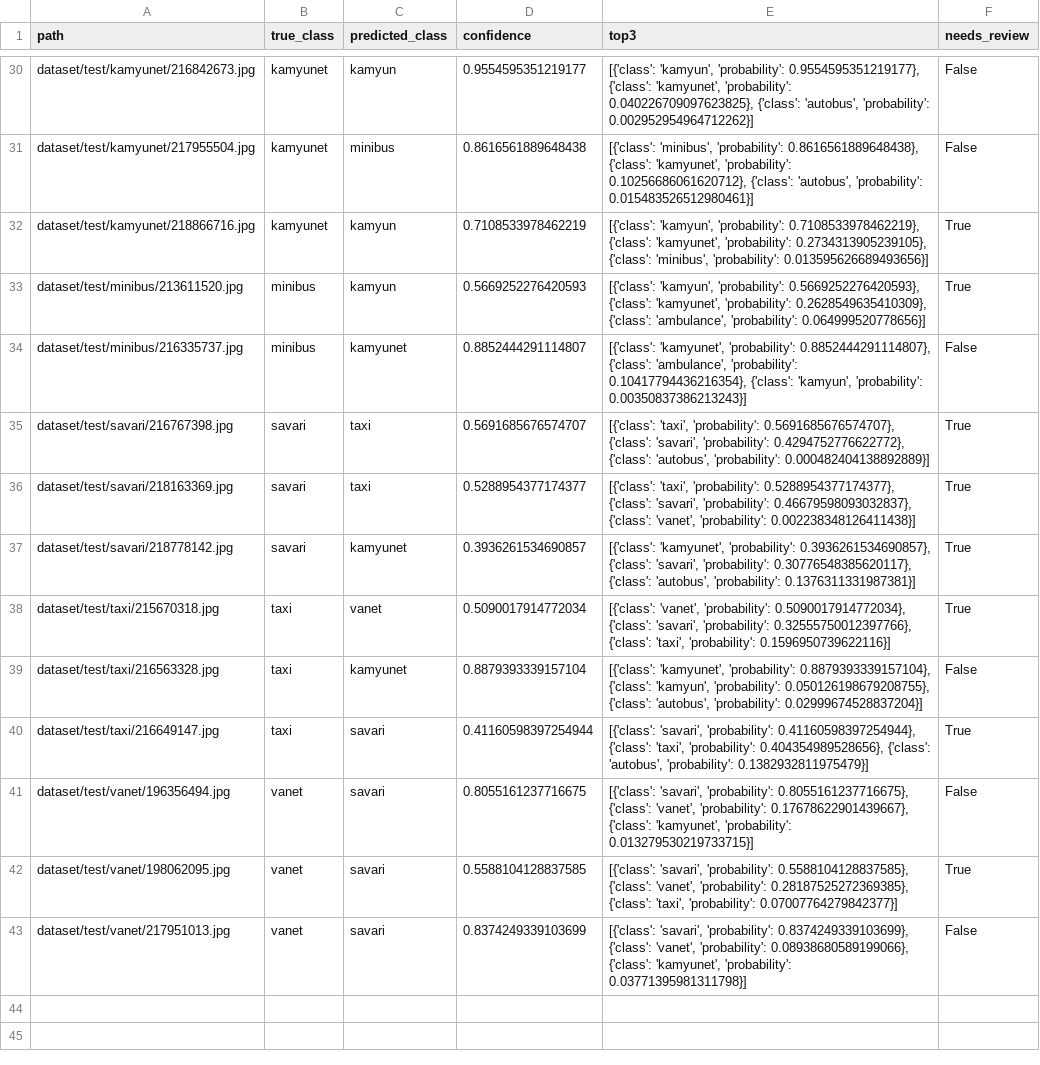
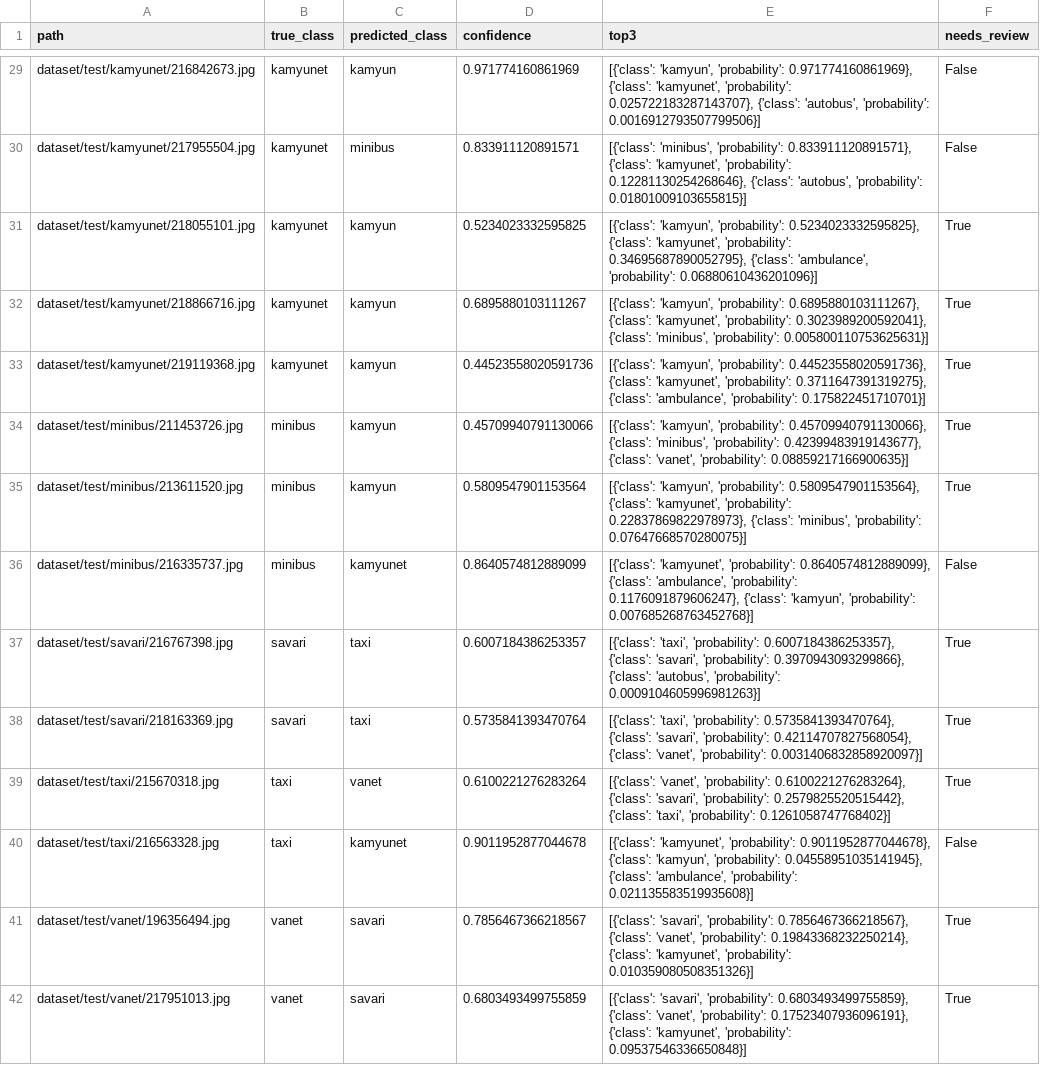
Before and after one commit to EbrahimNouri/TrafficVehicle, a CSV file: artifacts/results/test_errors.csv, drawn as a sheet; only a part is shown, gaps mark what is left out; removed rows and columns are numbered as before the commit, all else as after; the diff covers the shown part only; the diff names each change by its address in the sheet, - before the commit and + after, or states it on an @@ line.

```diff
--- a/artifacts/results/test_errors.csv
+++ b/artifacts/results/test_errors.csv
-D29 (confidence): 0.9554595351219177
+D29 (confidence): 0.971774160861969
-E29 (top3): …'kamyun', 'probability': 0.9554595351219177}, {'class': 'kamyunet', 'probability': 0.040226709097623825}, {'class': 'autobus', 'probability': 0.002952954964712262}]
+E29 (top3): …'kamyun', 'probability': 0.971774160861969}, {'class': 'kamyunet', 'probability': 0.025722183287143707}, {'class': 'autobus', 'probability': 0.0016912793507799506}]
-D30 (confidence): 0.8616561889648438
+D30 (confidence): 0.833911120891571
-E30 (top3): …'minibus', 'probability': 0.8616561889648438}, {'class': 'kamyunet', 'probability': 0.10256686061620712}, {'class': 'autobus', 'probability': 0.015483526512980461}]
+E30 (top3): …'minibus', 'probability': 0.833911120891571}, {'class': 'kamyunet', 'probability': 0.12281130254268646}, {'class': 'autobus', 'probability': 0.01801009103655815}]
+row 31: dataset/test/kamyunet/218055101.jpg | kamyunet | kamyun | 0.5234023332595825 | [{'class': 'kamyun', 'probability': 0.5234023332595825}, {'class': 'kamyunet', 'probability': 0.34695687890052795}, {'class': 'ambulance', 'probability': 0.06880610436201096}] | True
-D32 (confidence): 0.7108533978462219
+D32 (confidence): 0.6895880103111267
-E32 (top3): …'kamyun', 'probability': 0.7108533978462219}, {'class': 'kamyunet', 'probability': 0.2734313905239105}, {'class': 'minibus', 'probability': 0.013595626689493656}]
+E32 (top3): …'kamyun', 'probability': 0.6895880103111267}, {'class': 'kamyunet', 'probability': 0.3023989200592041}, {'class': 'minibus', 'probability': 0.005800110753625631}]
+row 33: dataset/test/kamyunet/219119368.jpg | kamyunet | kamyun | 0.44523558020591736 | [{'class': 'kamyun', 'probability': 0.44523558020591736}, {'class': 'kamyunet', 'probability': 0.3711647391319275}, {'class': 'ambulance', 'probability': 0.175822451710701}] | True
+row 34: dataset/test/minibus/211453726.jpg | minibus | kamyun | 0.45709940791130066 | [{'class': 'kamyun', 'probability': 0.45709940791130066}, {'class': 'minibus', 'probability': 0.42399483919143677}, {'class': 'vanet', 'probability': 0.08859217166900635}] | True
-D35 (confidence): 0.5669252276420593
+D35 (confidence): 0.5809547901153564
-E35 (top3): …'kamyun', 'probability': 0.5669252276420593}, {'class': 'kamyunet', 'probability': 0.2628549635410309}, {'class': 'ambulance', 'probability': 0.064999520778656}]
+E35 (top3): …'kamyun', 'probability': 0.5809547901153564}, {'class': 'kamyunet', 'probability': 0.22837869822978973}, {'class': 'minibus', 'probability': 0.07647668570280075}]
-D36 (confidence): 0.8852444291114807
+D36 (confidence): 0.8640574812889099
-E36 (top3): …'kamyunet', 'probability': 0.8852444291114807}, {'class': 'ambulance', 'probability': 0.10417794436216354}, {'class': 'kamyun', 'probability': 0.00350837386213243}]
+E36 (top3): …'kamyunet', 'probability': 0.8640574812889099}, {'class': 'ambulance', 'probability': 0.1176091879606247}, {'class': 'kamyun', 'probability': 0.007685268763452768}]
-D37 (confidence): 0.5691685676574707
+D37 (confidence): 0.6007184386253357
-E37 (top3): …'taxi', 'probability': 0.5691685676574707}, {'class': 'savari', 'probability': 0.4294752776622772}, {'class': 'autobus', 'probability': 0.000482404138892889}]
+E37 (top3): …'taxi', 'probability': 0.6007184386253357}, {'class': 'savari', 'probability': 0.3970943093299866}, {'class': 'autobus', 'probability': 0.0009104605996981263}]
-D38 (confidence): 0.5288954377174377
+D38 (confidence): 0.5735841393470764
-E38 (top3): …'taxi', 'probability': 0.5288954377174377}, {'class': 'savari', 'probability': 0.46679598093032837}, {'class': 'vanet', 'probability': 0.002238348126411438}]
+E38 (top3): …'taxi', 'probability': 0.5735841393470764}, {'class': 'savari', 'probability': 0.42114707827568054}, {'class': 'vanet', 'probability': 0.0031406832858920097}]
-row 37: dataset/test/savari/218778142.jpg | savari | kamyunet | 0.3936261534690857 | [{'class': 'kamyunet', 'probability': 0.3936261534690857}, {'class': 'savari', 'probability': 0.30776548385620117}, {'class': 'autobus', 'probability': 0.1376311331987381}] | True
-D39 (confidence): 0.5090017914772034
+D39 (confidence): 0.6100221276283264
-E39 (top3): …'vanet', 'probability': 0.5090017914772034}, {'class': 'savari', 'probability': 0.32555750012397766}, {'class': 'taxi', 'probability': 0.1596950739622116}]
+E39 (top3): …'vanet', 'probability': 0.6100221276283264}, {'class': 'savari', 'probability': 0.2579825520515442}, {'class': 'taxi', 'probability': 0.1261058747768402}]
-D40 (confidence): 0.8879393339157104
+D40 (confidence): 0.9011952877044678
-E40 (top3): …'kamyunet', 'probability': 0.8879393339157104}, {'class': 'kamyun', 'probability': 0.050126198679208755}, {'class': 'autobus', 'probability': 0.02999674528837204}]
+E40 (top3): …'kamyunet', 'probability': 0.9011952877044678}, {'class': 'kamyun', 'probability': 0.04558951035141945}, {'class': 'ambulance', 'probability': 0.021135583519935608}]
-row 40: dataset/test/taxi/216649147.jpg | taxi | savari | 0.41160598397254944 | [{'class': 'savari', 'probability': 0.41160598397254944}, {'class': 'taxi', 'probability': 0.404354989528656}, {'class': 'autobus', 'probability': 0.1382932811975479}] | True
-D41 (confidence): 0.8055161237716675
+D41 (confidence): 0.7856467366218567
-E41 (top3): …'savari', 'probability': 0.8055161237716675}, {'class': 'vanet', 'probability': 0.17678622901439667}, {'class': 'kamyunet', 'probability': 0.013279530219733715}]
+E41 (top3): …'savari', 'probability': 0.7856467366218567}, {'class': 'vanet', 'probability': 0.19843368232250214}, {'class': 'kamyunet', 'probability': 0.010359080508351326}]
-F41 (needs_review): False
+F41 (needs_review): True
-row 42: dataset/test/vanet/198062095.jpg | vanet | savari | 0.5588104128837585 | [{'class': 'savari', 'probability': 0.5588104128837585}, {'class': 'vanet', 'probability': 0.28187525272369385}, {'class': 'taxi', 'probability': 0.07007764279842377}] | True
-D42 (confidence): 0.8374249339103699
+D42 (confidence): 0.6803493499755859
-E42 (top3): …'savari', 'probability': 0.8374249339103699}, {'class': 'vanet', 'probability': 0.08938680589199066}, {'class': 'kamyunet', 'probability': 0.03771395981311798}]
+E42 (top3): …'savari', 'probability': 0.6803493499755859}, {'class': 'vanet', 'probability': 0.17523407936096191}, {'class': 'kamyunet', 'probability': 0.09537546336650848}]
-F42 (needs_review): False
+F42 (needs_review): True
```
Also changed, not shown: 1 removed row and 62 edited cells elsewhere in this file, artifacts/results/all_models_test/per_model/avg_pool.csv, artifacts/results/all_models_test/per_model/dropout_0_3.csv, 44 other files.
